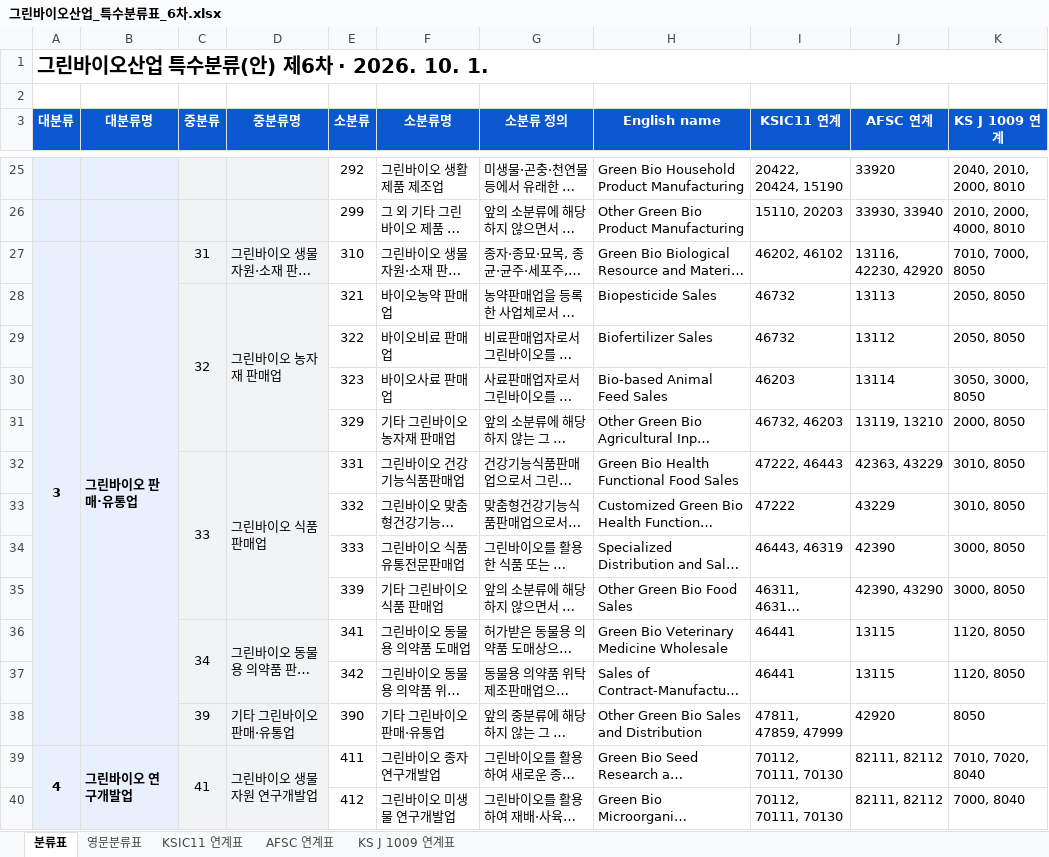
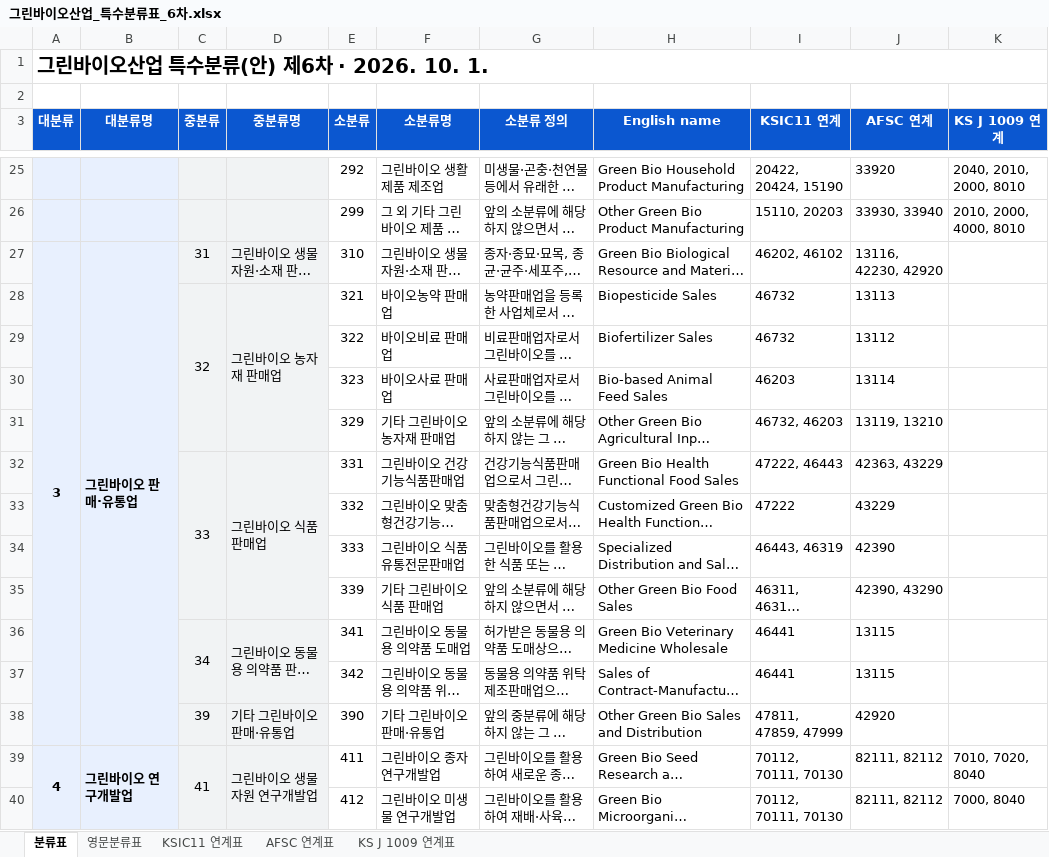
Before and after one commit to eins-going/classification_greenbio, an Excel workbook: xlsx/그린바이오산업_특수분류표_6차.xlsx, sheet 분류표, drawn as a sheet; only a part is shown, gaps mark what is left out; long unchanged cells end in …; values as stored, in another font and other column widths than the file's, no borders; the diff names each change by its address in the sheet, - before the commit and + after, or states it on an @@ line.

```diff
--- a/xlsx/그린바이오산업_특수분류표_6차.xlsx (sheet 분류표)
+++ b/xlsx/그린바이오산업_특수분류표_6차.xlsx (sheet 분류표)
-K27 (KS J 1009 연계): 7010, 7000, 8050
+K27 (KS J 1009 연계): (empty)
-K28:K29 (KS J 1009 연계): 2050, 8050
+K28:K29 (KS J 1009 연계): (empty)
-K30 (KS J 1009 연계): 3050, 3000, 8050
+K30 (KS J 1009 연계): (empty)
-K31 (KS J 1009 연계): 2000, 8050
+K31 (KS J 1009 연계): (empty)
-K32:K33 (KS J 1009 연계): 3010, 8050
+K32:K33 (KS J 1009 연계): (empty)
-K34:K35 (KS J 1009 연계): 3000, 8050
+K34:K35 (KS J 1009 연계): (empty)
-K36:K37 (KS J 1009 연계): 1120, 8050
+K36:K37 (KS J 1009 연계): (empty)
-K38 (KS J 1009 연계): 8050
+K38 (KS J 1009 연계): (empty)
```
Also changed, not shown: sheet KS J 1009 연계표, 2 other files.
